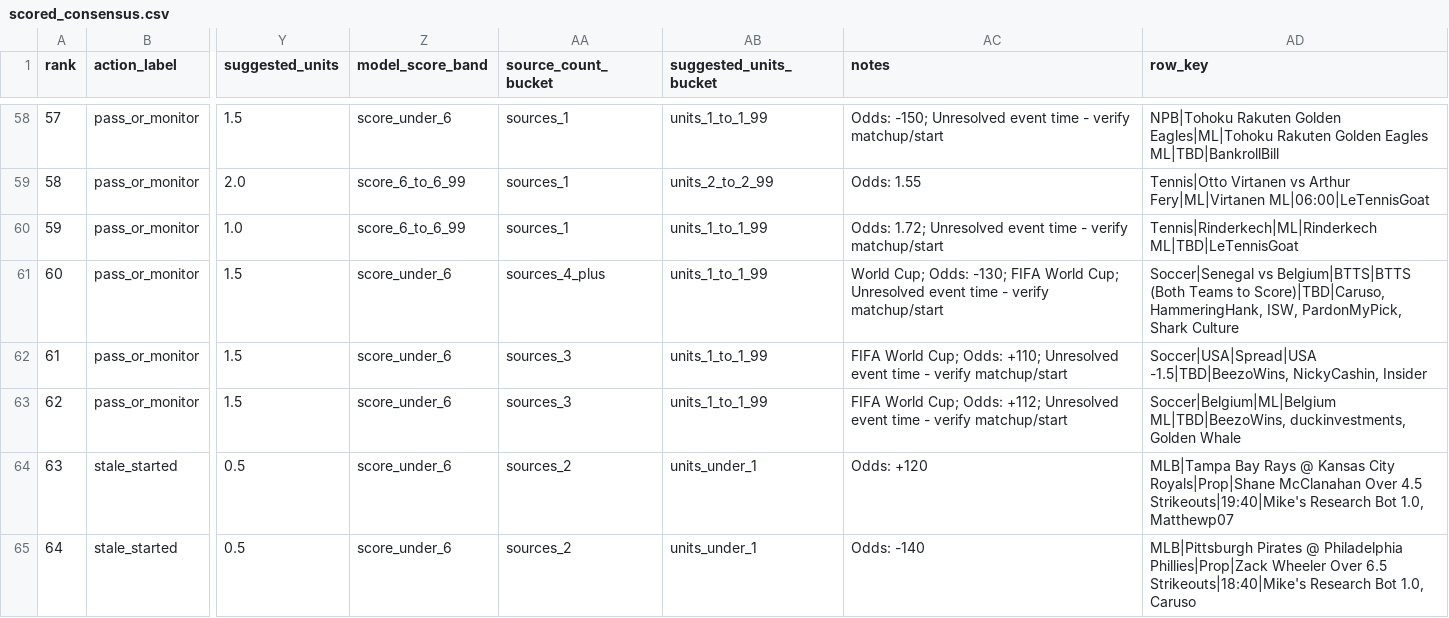
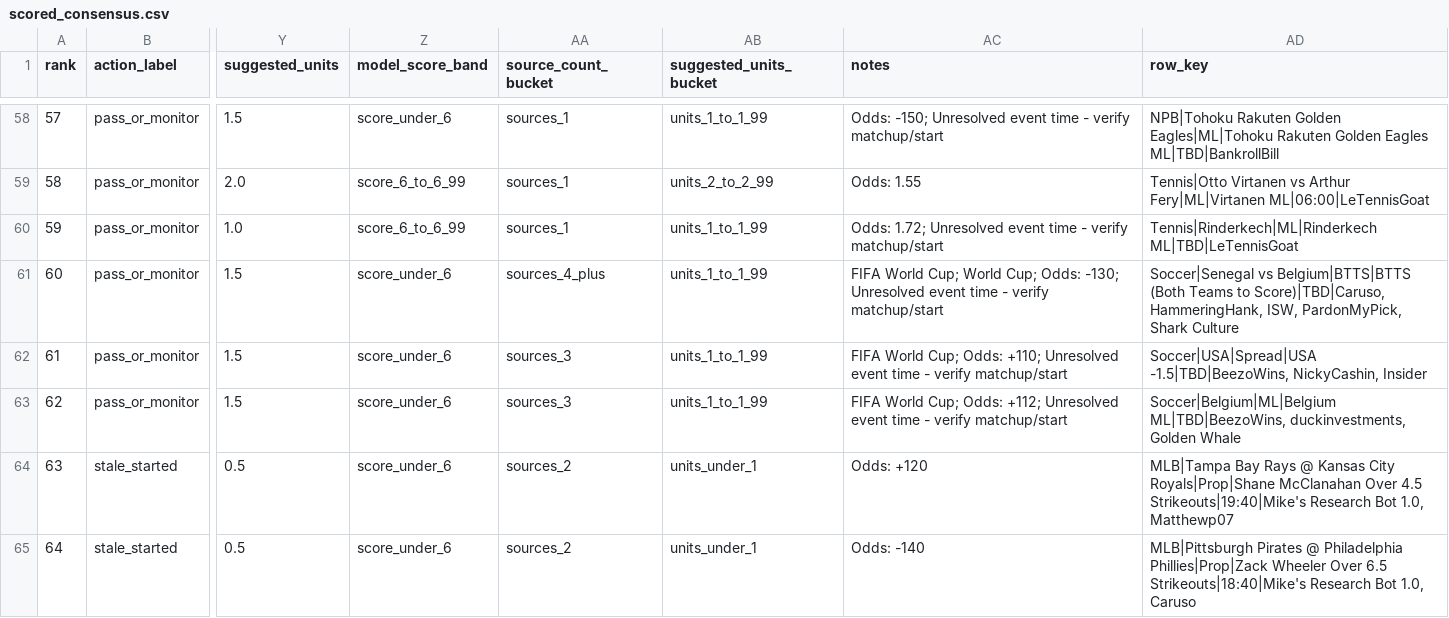
Before and after one commit to maomaocodes/clv-edge-desk, a CSV file: scored_consensus.csv, drawn as a sheet; only a part is shown, gaps mark what is left out; the diff covers the shown part only; the diff names each change by its address in the sheet, - before the commit and + after, or states it on an @@ line.

```diff
--- a/scored_consensus.csv
+++ b/scored_consensus.csv
-AC61 (notes): World Cup; Odds: -130; FIFA World Cup; Unresolved event…
+AC61 (notes): FIFA World Cup; World Cup; Odds: -130; Unresolved event…
```
Also changed, not shown: 17 edited cells elsewhere in this file, 3 other files.
